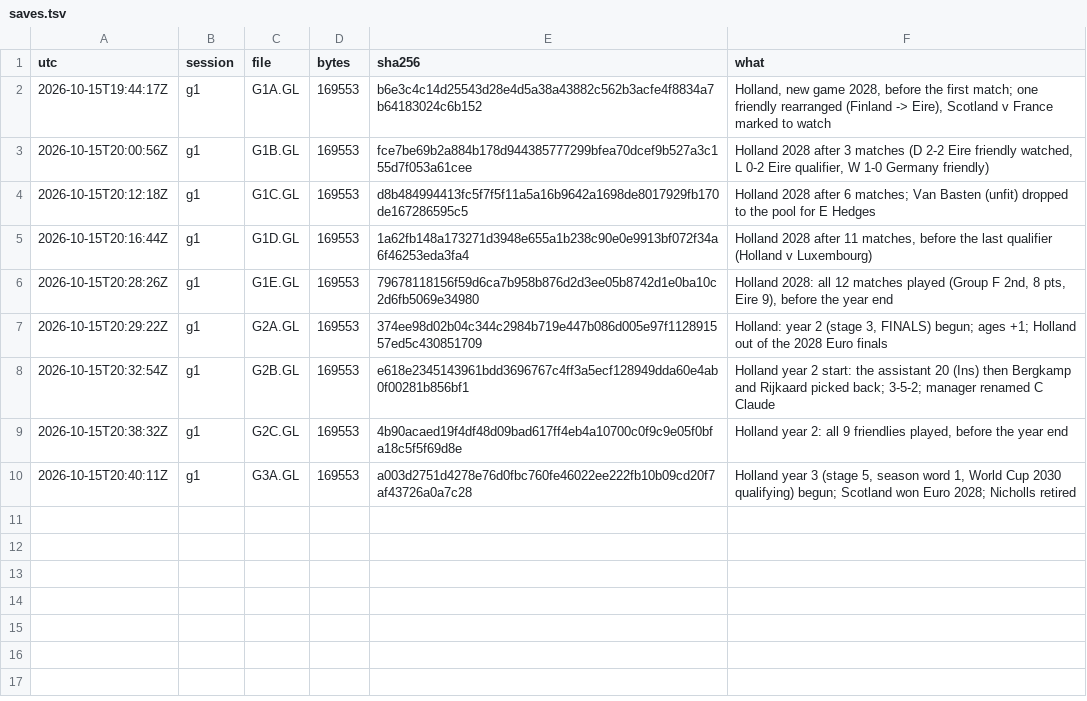
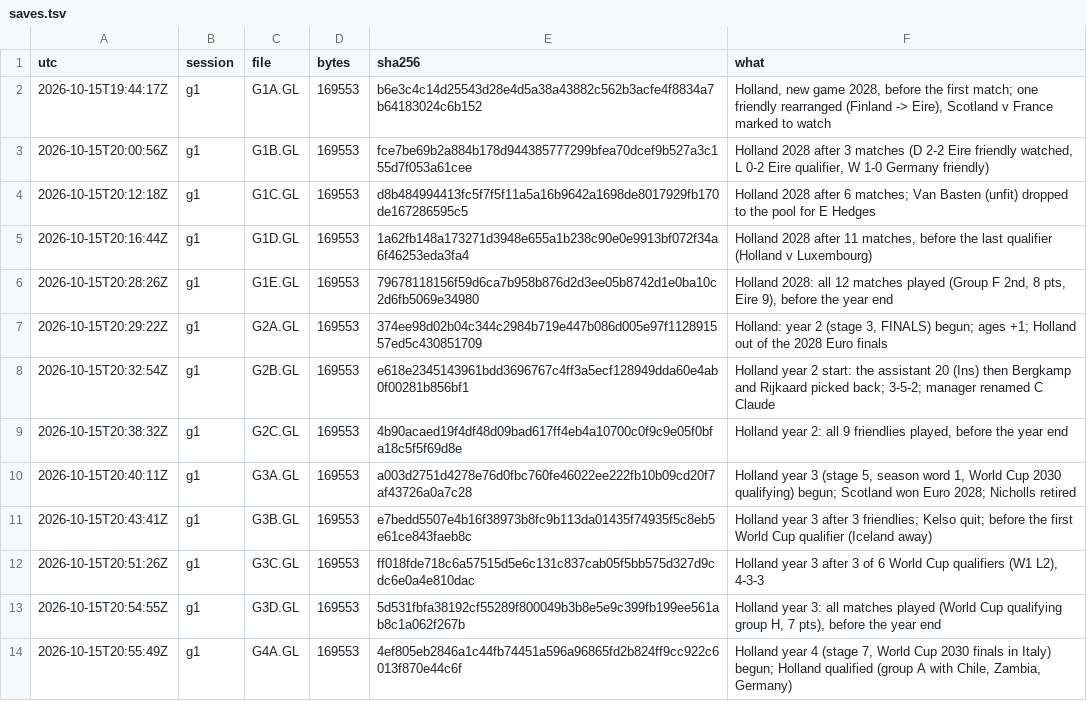
Before and after one commit to diegoami/goal2-archaeology, a TSV file: experiments/E031-play-the-game/out/saves.tsv, drawn as a sheet; the diff names each change by its address in the sheet, - before the commit and + after, or states it on an @@ line.

```diff
--- a/experiments/E031-play-the-game/out/saves.tsv
+++ b/experiments/E031-play-the-game/out/saves.tsv
+row 11: 2026-10-15T20:43:41Z | g1 | G3B.GL | 169553 | e7bedd5507e4b16f38973b8fc9b113da01435f74935f5c8eb5e61ce843faeb8c | Holland year 3 after 3 friendlies; Kelso quit; before the first World Cup qualifier (Iceland away)
+row 12: 2026-10-15T20:51:26Z | g1 | G3C.GL | 169553 | ff018fde718c6a57515d5e6c131c837cab05f5bb575d327d9cdc6e0a4e810dac | Holland year 3 after 3 of 6 World Cup qualifiers (W1 L2), 4-3-3
+row 13: 2026-10-15T20:54:55Z | g1 | G3D.GL | 169553 | 5d531fbfa38192cf55289f800049b3b8e5e9c399fb199ee561ab8c1a062f267b | Holland year 3: all matches played (World Cup qualifying group H, 7 pts), before the year end
+row 14: 2026-10-15T20:55:49Z | g1 | G4A.GL | 169553 | 4ef805eb2846a1c44fb74451a596a96865fd2b824ff9cc922c6013f870e44c6f | Holland year 4 (stage 7, World Cup 2030 finals in Italy) begun; Holland qualified (group A with Chile, Zambia, Germany)
```
Also changed, not shown: 7 other files.
